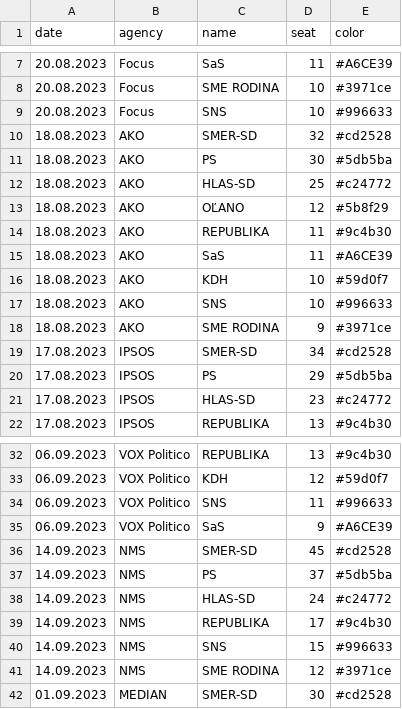
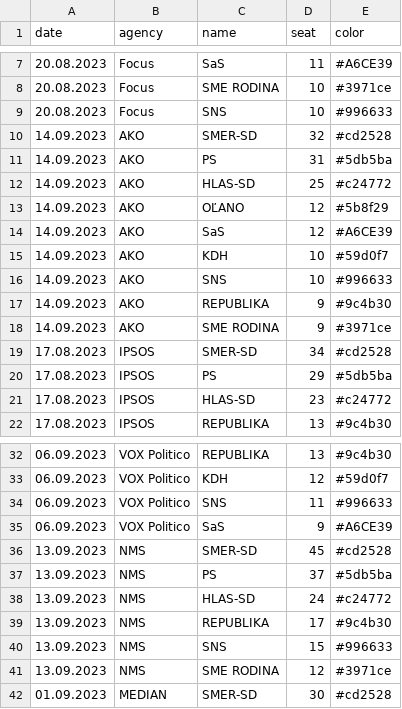
Before and after one commit to MartinHBA/politicalparties, a CSV file: PollsSeats.csv, drawn as a sheet; only a part is shown, gaps mark what is left out.

Commit message:
Update PollsSeats.csv

```diff
--- a/PollsSeats.csv
+++ b/PollsSeats.csv
@@ -9,11 +9,11 @@ date,agency,name,seat,color
 20.08.2023,Focus,SNS,10,#996633
-18.08.2023,AKO,SMER-SD,32,#cd2528
-18.08.2023,AKO,PS,30,#5db5ba
-18.08.2023,AKO,HLAS-SD,25,#c24772
-18.08.2023,AKO,OĽANO,12,#5b8f29
-18.08.2023,AKO,REPUBLIKA,11,#9c4b30
-18.08.2023,AKO,SaS,11,#A6CE39
-18.08.2023,AKO,KDH,10,#59d0f7
-18.08.2023,AKO,SNS,10,#996633
-18.08.2023,AKO,SME RODINA,9,#3971ce
+14.09.2023,AKO,SMER-SD,32,#cd2528
+14.09.2023,AKO,PS,31,#5db5ba
+14.09.2023,AKO,HLAS-SD,25,#c24772
+14.09.2023,AKO,OĽANO,12,#5b8f29
+14.09.2023,AKO,SaS,12,#A6CE39
+14.09.2023,AKO,KDH,10,#59d0f7
+14.09.2023,AKO,SNS,10,#996633
+14.09.2023,AKO,REPUBLIKA,9,#9c4b30
+14.09.2023,AKO,SME RODINA,9,#3971ce
 17.08.2023,IPSOS,SMER-SD,34,#cd2528
@@ -35,8 +35,8 @@ date,agency,name,seat,color
 06.09.2023,VOX Politico,SaS,9,#A6CE39
-14.09.2023,NMS,SMER-SD,45,#cd2528
-14.09.2023,NMS,PS,37,#5db5ba
-14.09.2023,NMS,HLAS-SD,24,#c24772
-14.09.2023,NMS,REPUBLIKA,17,#9c4b30
-14.09.2023,NMS,SNS,15,#996633
-14.09.2023,NMS,SME RODINA,12,#3971ce
+13.09.2023,NMS,SMER-SD,45,#cd2528
+13.09.2023,NMS,PS,37,#5db5ba
+13.09.2023,NMS,HLAS-SD,24,#c24772
+13.09.2023,NMS,REPUBLIKA,17,#9c4b30
+13.09.2023,NMS,SNS,15,#996633
+13.09.2023,NMS,SME RODINA,12,#3971ce
 01.09.2023,MEDIAN,SMER-SD,30,#cd2528
```
